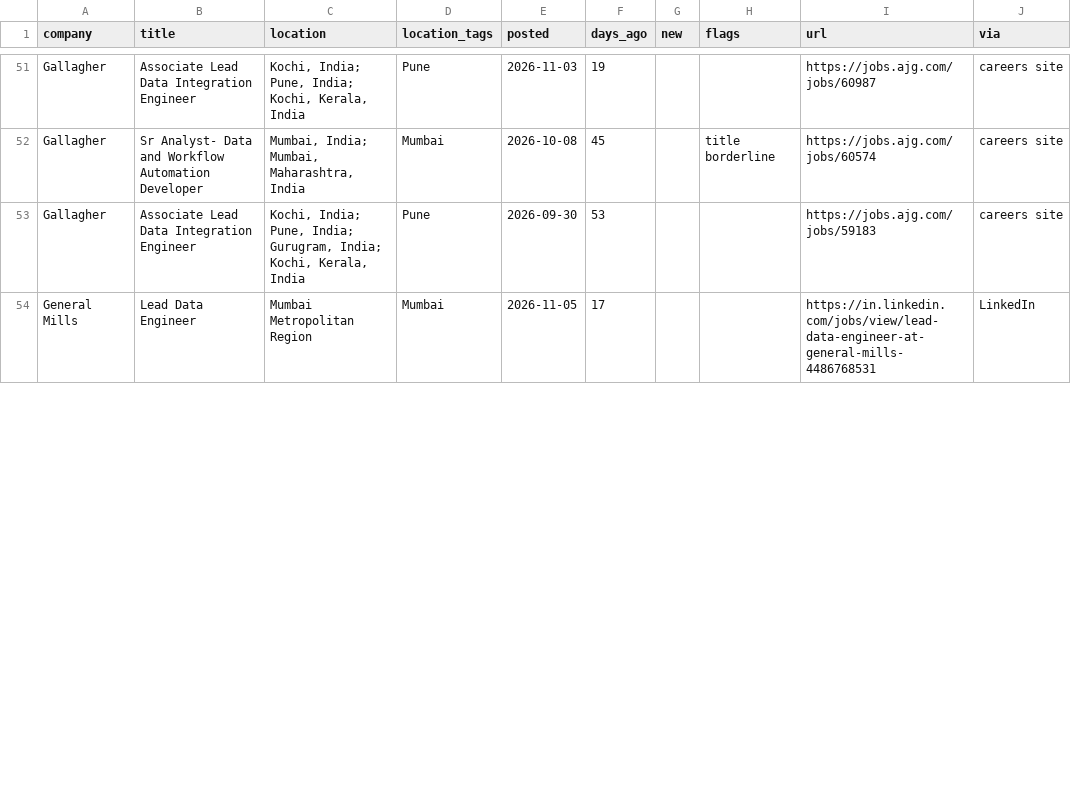
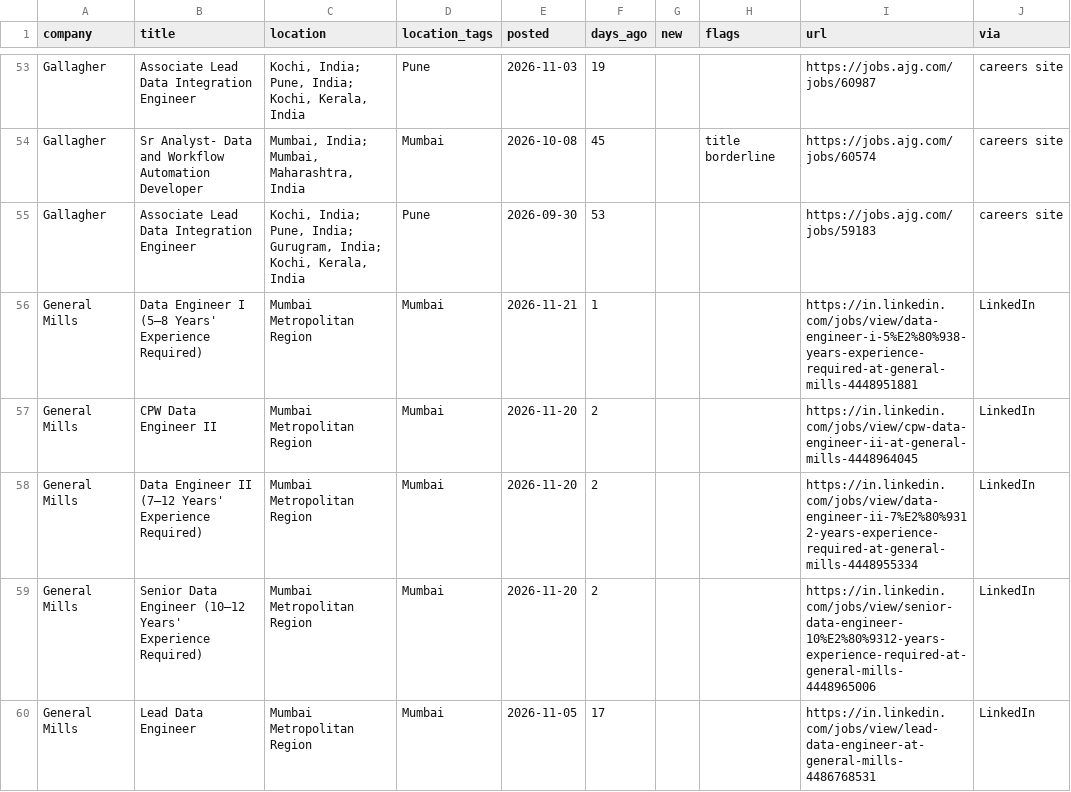
Before and after one commit to rahulsanap23/job-scanner, a CSV file: data/jobs.csv, drawn as a sheet; only a part is shown, gaps mark what is left out; the diff covers the shown part only.

```diff
--- a/data/jobs.csv
+++ b/data/jobs.csv
@@ -53,2 +55,6 @@ Gallagher,Sr Analyst- Data and Workflow Automation Developer,"Mumbai, India; Mum
 Gallagher,Associate Lead Data Integration Engineer,"Kochi, India; Pune, India; Gurugram, India; Kochi, Kerala, India",Pune,2026-09-30,53,,,https://jobs.ajg.com/jobs/59183,careers site
+General Mills,Data Engineer I (5–8 Years' Experience Required),Mumbai Metropolitan Region,Mumbai,2026-11-21,1,,,https://in.linkedin.com/jobs/view/data-engineer-i-5%E2%80%938-years-experience-required-at-general-mills-4448951881,LinkedIn
+General Mills,CPW Data Engineer II,Mumbai Metropolitan Region,Mumbai,2026-11-20,2,,,https://in.linkedin.com/jobs/view/cpw-data-engineer-ii-at-general-mills-4448964045,LinkedIn
+General Mills,Data Engineer II (7–12 Years' Experience Required),Mumbai Metropolitan Region,Mumbai,2026-11-20,2,,,https://in.linkedin.com/jobs/view/data-engineer-ii-7%E2%80%9312-years-experience-required-at-general-mills-4448955334,LinkedIn
+General Mills,Senior Data Engineer (10–12 Years' Experience Required),Mumbai Metropolitan Region,Mumbai,2026-11-20,2,,,https://in.linkedin.com/jobs/view/senior-data-engineer-10%E2%80%9312-years-experience-required-at-general-mills-4448965006,LinkedIn
 General Mills,Lead Data Engineer,Mumbai Metropolitan Region,Mumbai,2026-11-05,17,,,https://in.linkedin.com/jobs/view/lead-data-engineer-at-general-mills-4486768531,LinkedIn
```
Also changed, not shown: 4 added rows, 6 removed rows and 40 edited cells elsewhere in this file, 7 other files.
